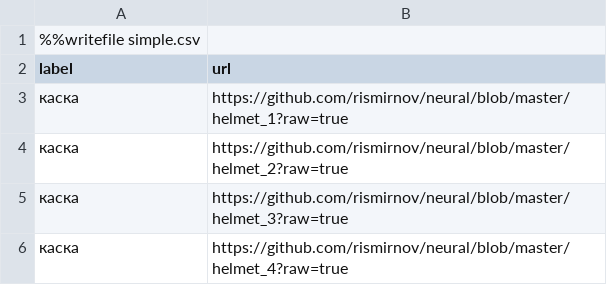
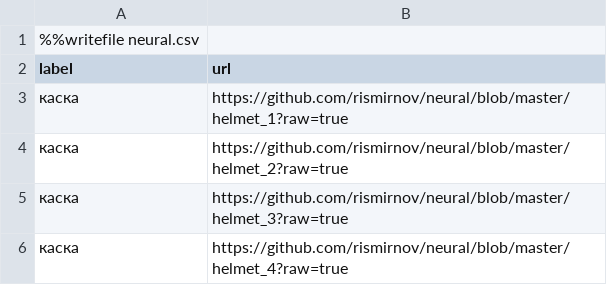
Before and after one commit to rismirnov/neural, a CSV file: neural.csv, drawn as a sheet; only a part is shown.

Commit message:
Ренейм файла

```diff
--- a/neural.csv
+++ b/neural.csv
@@ -1,2 +1,2 @@
-%%writefile simple.csv
+%%writefile neural.csv
 label;url
```
